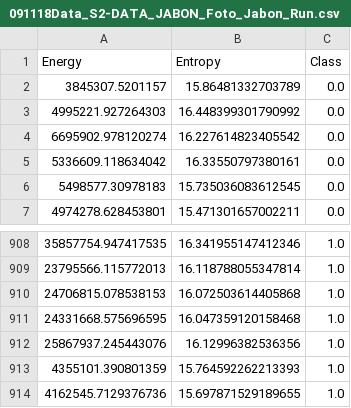
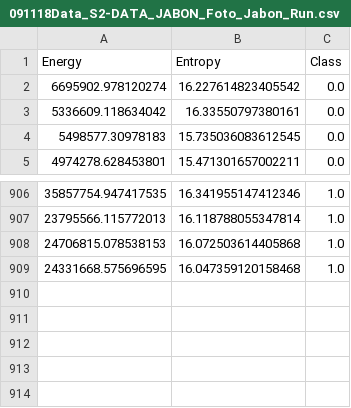
Before and after one commit to firstime09/GitTesis, a CSV file: 091118Data_S2-DATA_JABON_Foto_Jabon_Run.csv, drawn as a sheet; only a part is shown, gaps mark what is left out.

```diff
--- a/091118Data_S2-DATA_JABON_Foto_Jabon_Run.csv
+++ b/091118Data_S2-DATA_JABON_Foto_Jabon_Run.csv
@@ -1,4 +1,2 @@
 Energy,Entropy,Class
-3845307.5201157,15.86481332703789,0.0
-4995221.927264303,16.448399301790992,0.0
 6695902.978120274,16.227614823405542,0.0
@@ -911,4 +909 @@ Energy,Entropy,Class
 24331668.575696595,16.047359120158468,1.0
-25867937.245443076,16.12996382536356,1.0
-4355101.390801359,15.764592262213393,1.0
-4162545.7129376736,15.697871529189655,1.0
```
